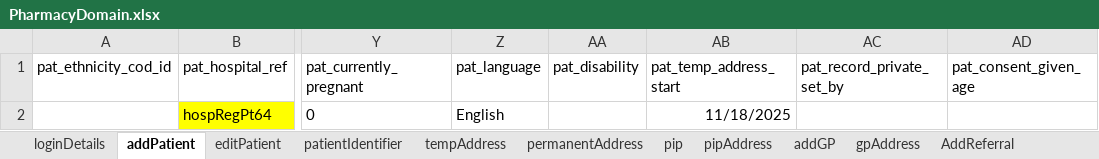
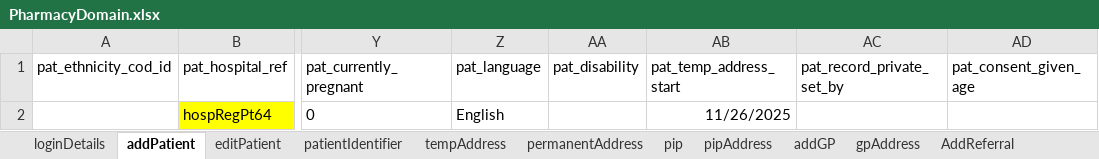
Before and after one commit to manojvyavahare27/GuyanaRepo, an Excel workbook: ExcelFiles/PharmacyDomain.xlsx, sheet addPatient, drawn as a sheet; only a part is shown, gaps mark what is left out; values as stored, in another font and other column widths than the file's, no borders; the diff names each change by its address in the sheet, - before the commit and + after, or states it on an @@ line.

```diff
--- a/ExcelFiles/PharmacyDomain.xlsx (sheet addPatient)
+++ b/ExcelFiles/PharmacyDomain.xlsx (sheet addPatient)
-AB2 (pat_temp_address_start): 11/18/2025
+AB2 (pat_temp_address_start): 11/26/2025
```
Also changed, not shown: sheet AddMedication, 8 other files.
